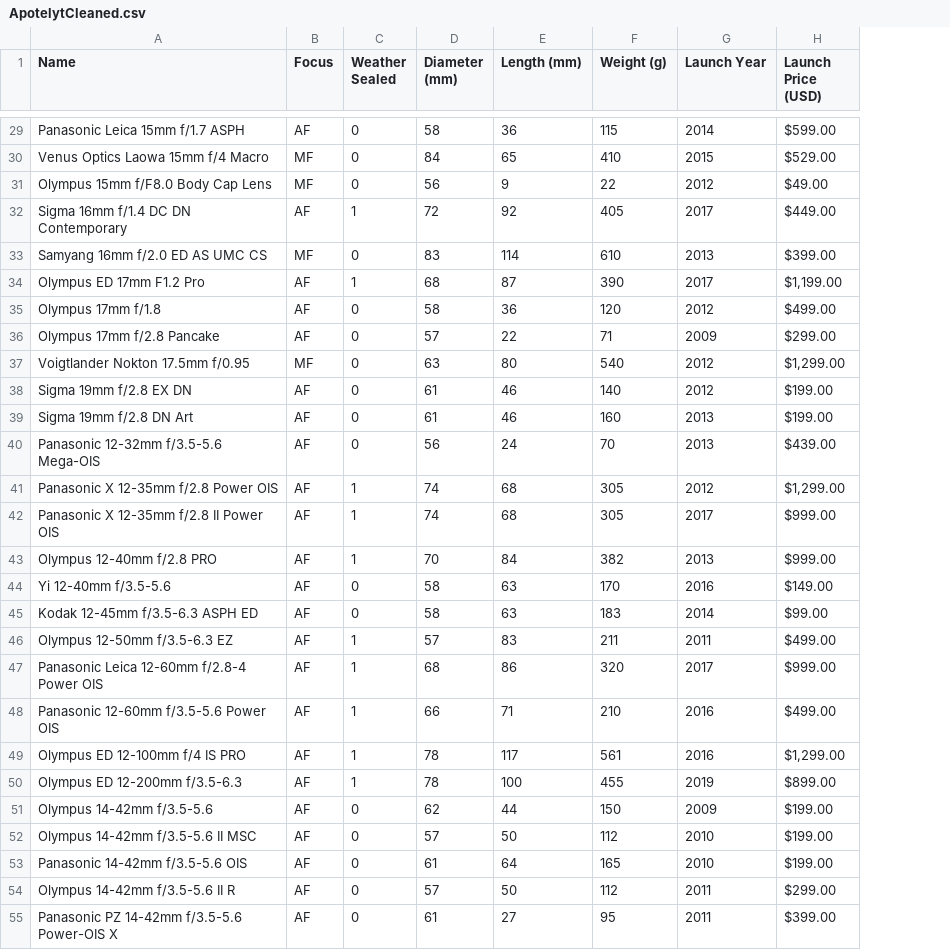
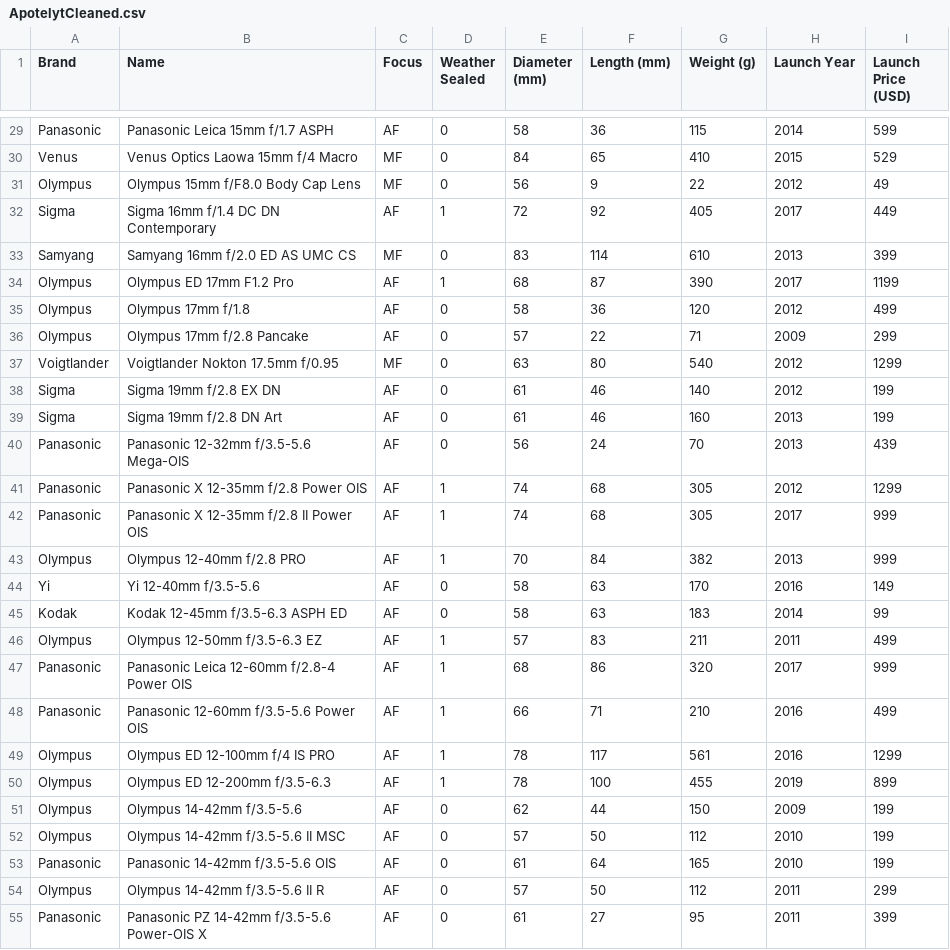
Before and after one commit to jcatwsu/carrion-DATA115-dataset-project, a CSV file: ApotelytCleaned.csv, drawn as a sheet; only a part is shown, gaps mark what is left out; addresses are those after the commit; the diff covers the shown part only; the diff names each change by its address in the sheet, - before the commit and + after, or states it on an @@ line.

```diff
--- a/ApotelytCleaned.csv
+++ b/ApotelytCleaned.csv
+column A (Brand), rows 29-55: Panasonic | Venus | Olympus | Sigma | Samyang | Olympus | Olympus | Olympus | Voigtlander | Sigma | Sigma | Panasonic | Panasonic | Panasonic | Olympus | Yi | Kodak | Olympus | Panasonic | Panasonic | Olympus | Olympus | Olympus | Olympus | Panasonic | Olympus | Panasonic
-I29 (Launch Price (USD)): $599.00
+I29 (Launch Price (USD)): 599
-I30 (Launch Price (USD)): $529.00
+I30 (Launch Price (USD)): 529
-I31 (Launch Price (USD)): $49.00
+I31 (Launch Price (USD)): 49
-I32 (Launch Price (USD)): $449.00
+I32 (Launch Price (USD)): 449
-I33 (Launch Price (USD)): $399.00
+I33 (Launch Price (USD)): 399
-I34 (Launch Price (USD)): $1,199.00
+I34 (Launch Price (USD)): 1199
-I35 (Launch Price (USD)): $499.00
+I35 (Launch Price (USD)): 499
-I36 (Launch Price (USD)): $299.00
+I36 (Launch Price (USD)): 299
-I37 (Launch Price (USD)): $1,299.00
+I37 (Launch Price (USD)): 1299
-I38:I39 (Launch Price (USD)): $199.00
+I38:I39 (Launch Price (USD)): 199
-I40 (Launch Price (USD)): $439.00
+I40 (Launch Price (USD)): 439
-I41 (Launch Price (USD)): $1,299.00
+I41 (Launch Price (USD)): 1299
-I42:I43 (Launch Price (USD)): $999.00
+I42:I43 (Launch Price (USD)): 999
-I44 (Launch Price (USD)): $149.00
+I44 (Launch Price (USD)): 149
-I45 (Launch Price (USD)): $99.00
+I45 (Launch Price (USD)): 99
-I46 (Launch Price (USD)): $499.00
+I46 (Launch Price (USD)): 499
-I47 (Launch Price (USD)): $999.00
+I47 (Launch Price (USD)): 999
-I48 (Launch Price (USD)): $499.00
+I48 (Launch Price (USD)): 499
-I49 (Launch Price (USD)): $1,299.00
+I49 (Launch Price (USD)): 1299
-I50 (Launch Price (USD)): $899.00
+I50 (Launch Price (USD)): 899
-I51:I53 (Launch Price (USD)): $199.00
+I51:I53 (Launch Price (USD)): 199
-I54 (Launch Price (USD)): $299.00
+I54 (Launch Price (USD)): 299
-I55 (Launch Price (USD)): $399.00
+I55 (Launch Price (USD)): 399
```
Also changed, not shown: 115 edited cells elsewhere in this file.
